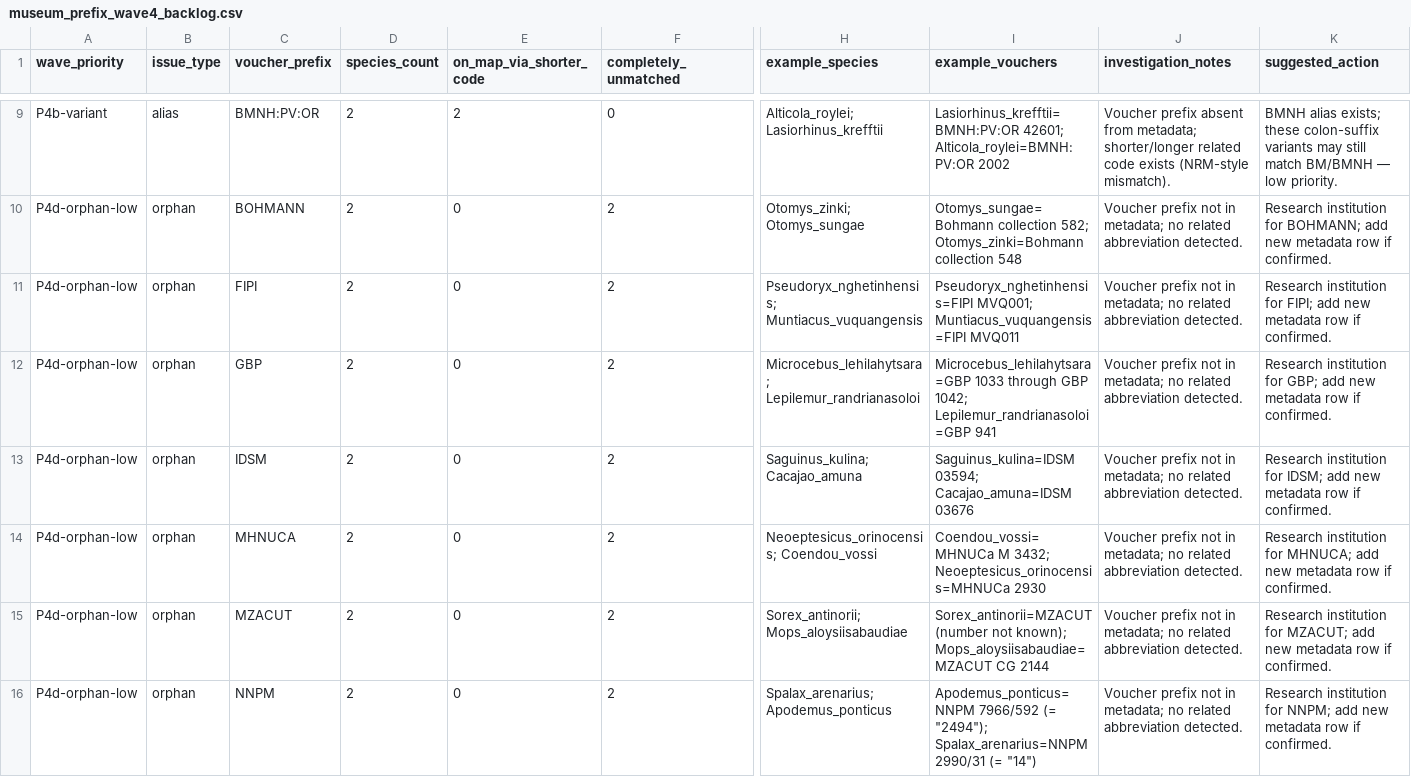
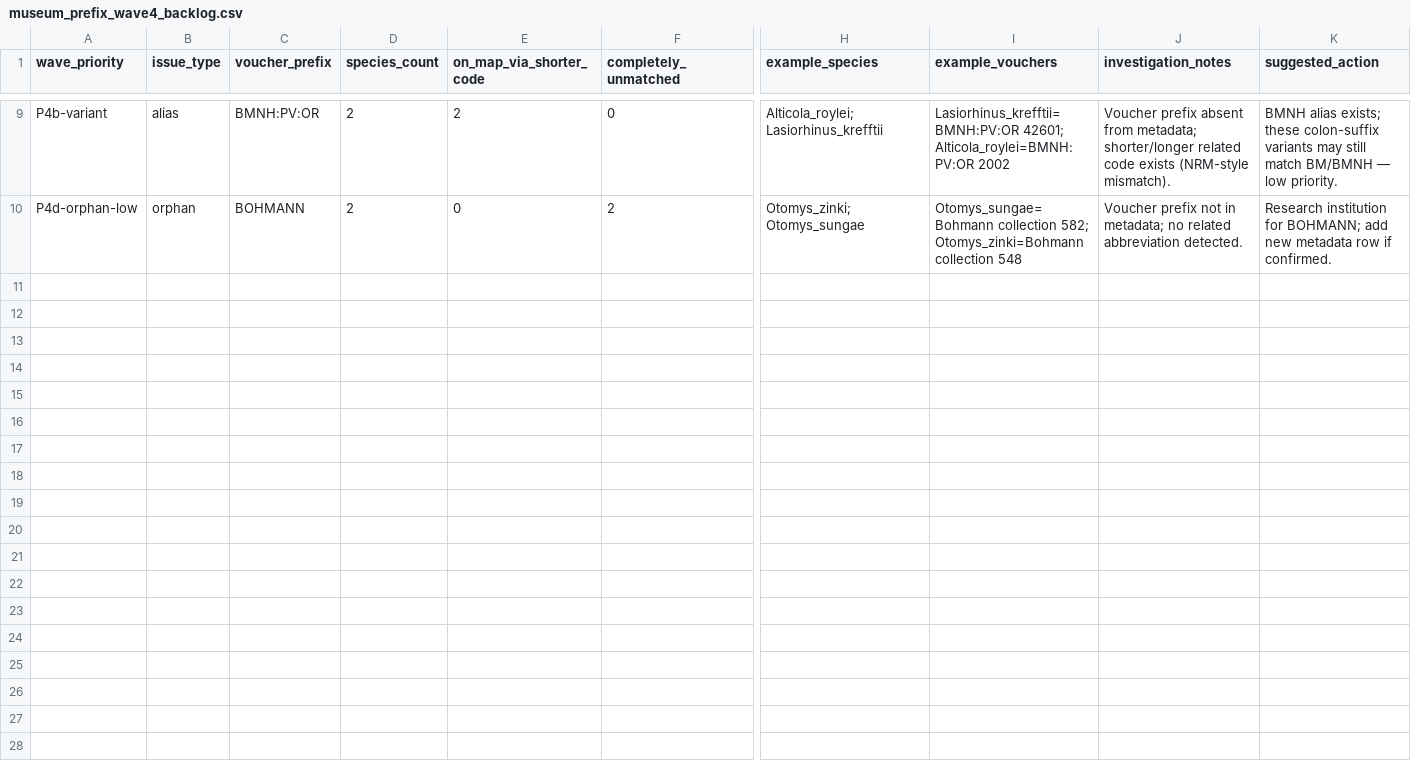
Before and after one commit to ulfboge/MDD, a CSV file: mdd_project/data/review/museum_prefix_wave4_backlog.csv, drawn as a sheet; only a part is shown, gaps mark what is left out; rows hold the shown columns only; the diff covers the shown part only; the diff names each change by its address in the sheet, - before the commit and + after, or states it on an @@ line.

```diff
--- a/mdd_project/data/review/museum_prefix_wave4_backlog.csv
+++ b/mdd_project/data/review/museum_prefix_wave4_backlog.csv
-row 11: P4d-orphan-low | orphan | FIPI | 2 | 0 | 2 | Pseudoryx_nghetinhensis; Muntiacus_vuquangensis | Pseudoryx_nghetinhensis=FIPI MVQ001; Muntiacus_vuquangensis=FIPI MVQ011 | Voucher prefix not in metadata; no related abbreviation detected. | Research institution for FIPI; add new metadata row if confirmed.
-row 12: P4d-orphan-low | orphan | GBP | 2 | 0 | 2 | Microcebus_lehilahytsara; Lepilemur_randrianasoloi | Microcebus_lehilahytsara=GBP 1033 through GBP 1042; Lepilemur_randrianasoloi=GBP 941 | Voucher prefix not in metadata; no related abbreviation detected. | Research institution for GBP; add new metadata row if confirmed.
-row 13: P4d-orphan-low | orphan | IDSM | 2 | 0 | 2 | Saguinus_kulina; Cacajao_amuna | Saguinus_kulina=IDSM 03594; Cacajao_amuna=IDSM 03676 | Voucher prefix not in metadata; no related abbreviation detected. | Research institution for IDSM; add new metadata row if confirmed.
-row 14: P4d-orphan-low | orphan | MHNUCA | 2 | 0 | 2 | Neoeptesicus_orinocensis; Coendou_vossi | Coendou_vossi=MHNUCa M 3432; Neoeptesicus_orinocensis=MHNUCa 2930 | Voucher prefix not in metadata; no related abbreviation detected. | Research institution for MHNUCA; add new metadata row if confirmed.
-row 15: P4d-orphan-low | orphan | MZACUT | 2 | 0 | 2 | Sorex_antinorii; Mops_aloysiisabaudiae | Sorex_antinorii=MZACUT (number not known); Mops_aloysiisabaudiae=MZACUT CG 2144 | Voucher prefix not in metadata; no related abbreviation detected. | Research institution for MZACUT; add new metadata row if confirmed.
-row 16: P4d-orphan-low | orphan | NNPM | 2 | 0 | 2 | Spalax_arenarius; Apodemus_ponticus | Apodemus_ponticus=NNPM 7966/592 (= "2494"); Spalax_arenarius=NNPM 2990/31 (= "14") | Voucher prefix not in metadata; no related abbreviation detected. | Research institution for NNPM; add new metadata row if confirmed.
```
Also changed, not shown: 6 removed rows elsewhere in this file, TypeSpecimenMetadata_v2.4.csv, mdd_project/data/review/museum_completely_excluded_from_app.csv, 7 other files.
